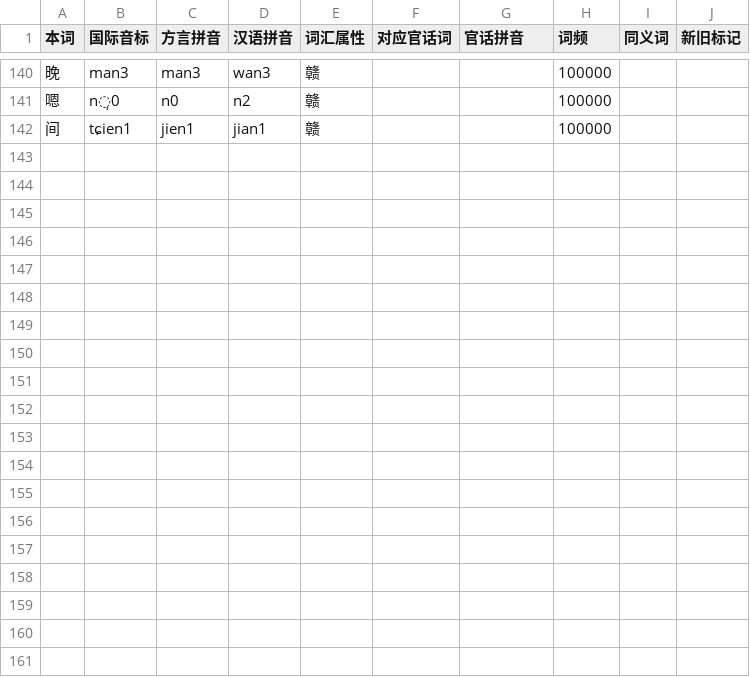
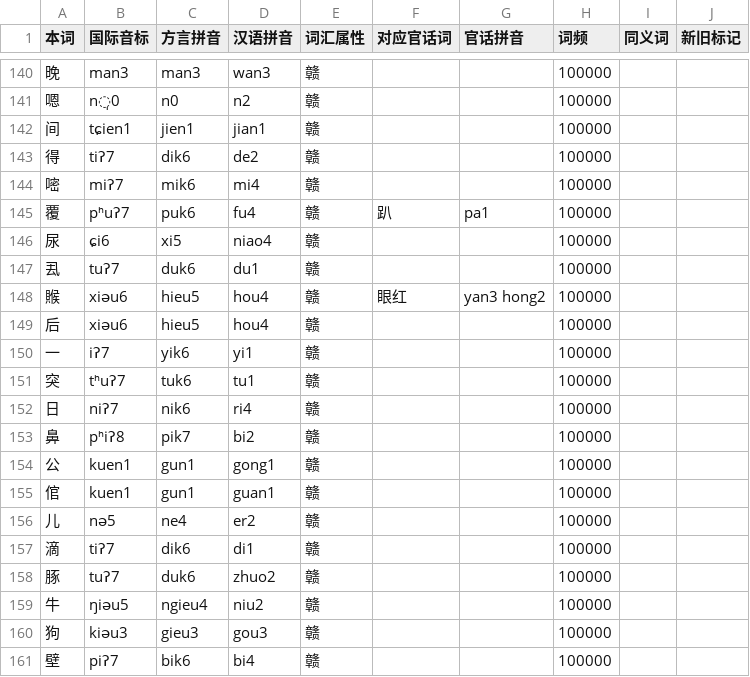
Before and after one commit to BrianIZKom1911/GonnyuGeneralIME, a TSV file: resources/regions/yikyan-henfeng/dictionaries/gan_chars.tsv, drawn as a sheet; only a part is shown, gaps mark what is left out.

```diff
--- a/resources/regions/yikyan-henfeng/dictionaries/gan_chars.tsv
+++ b/resources/regions/yikyan-henfeng/dictionaries/gan_chars.tsv
@@ -142 +142,20 @@
 间	tɕien1	jien1	jian1	赣			100000		
+得	tiʔ7	dik6	de2	赣			100000		
+嘧	miʔ7	mik6	mi4	赣			100000		
+覆	pʰuʔ7	puk6	fu4	赣	趴	pa1	100000		
+尿	ɕi6	xi5	niao4	赣			100000		
+厾	tuʔ7	duk6	du1	赣			100000		
+䞀	xiəu6	hieu5	hou4	赣	眼红	yan3 hong2	100000		
+后	xiəu6	hieu5	hou4	赣			100000		
+一	iʔ7	yik6	yi1	赣			100000		
+突	tʰuʔ7	tuk6	tu1	赣			100000		
+日	niʔ7	nik6	ri4	赣			100000		
+鼻	pʰiʔ8	pik7	bi2	赣			100000		
+公	kuen1	gun1	gong1	赣			100000		
+倌	kuen1	gun1	guan1	赣			100000		
+儿	nə5	ne4	er2	赣			100000		
+滴	tiʔ7	dik6	di1	赣			100000		
+䐁	tuʔ7	duk6	zhuo2	赣			100000		
+牛	ŋiəu5	ngieu4	niu2	赣			100000		
+狗	kiəu3	gieu3	gou3	赣			100000		
+壁	piʔ7	bik6	bi4	赣			100000		
```
Also changed, not shown: resources/regions/yikyan-henfeng/dictionaries/chars.tsv, resources/regions/yikyan-henfeng/dictionaries/gan_words.tsv, 1 other file.
